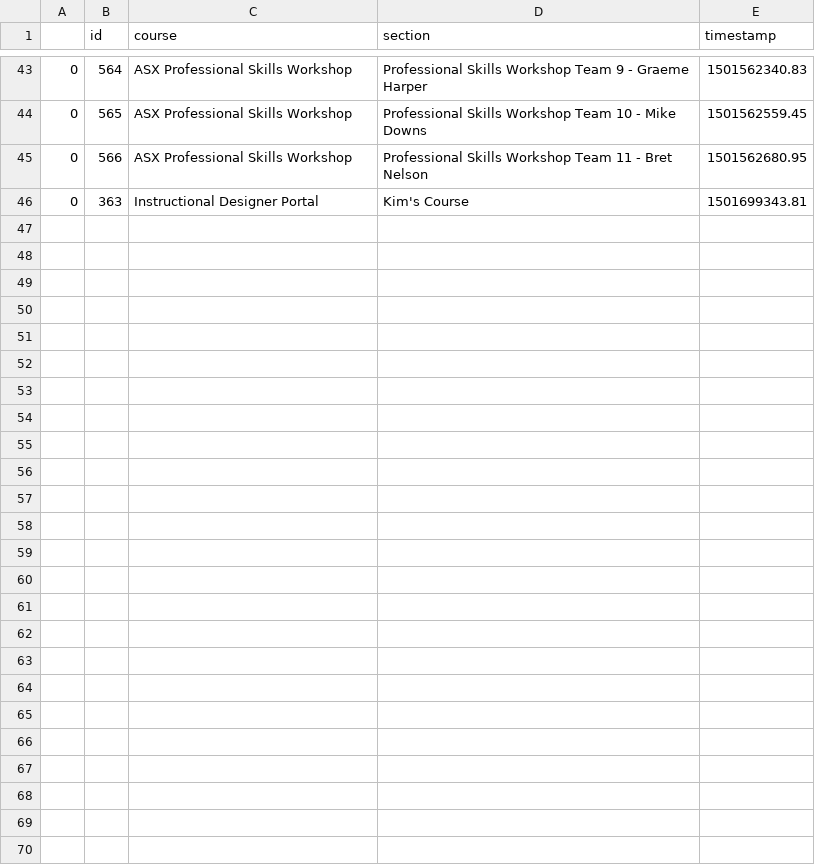
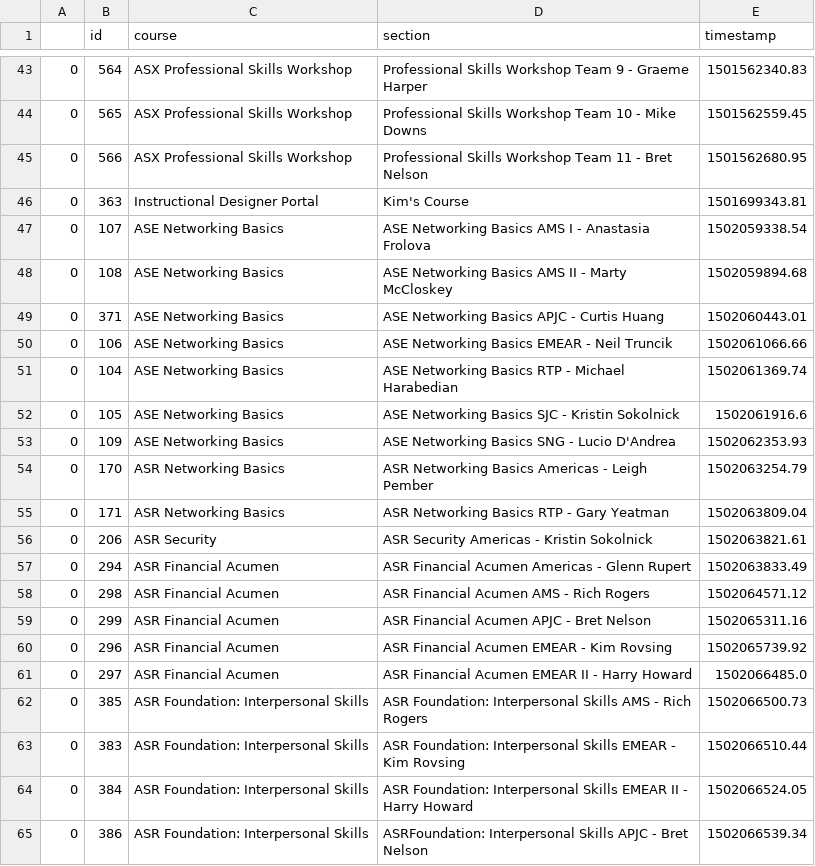
Before and after one commit to sudeepag/csap, a CSV file: csap-data/created.csv, drawn as a sheet; only a part is shown, gaps mark what is left out; the diff names each change by its address in the sheet, - before the commit and + after, or states it on an @@ line.

```diff
--- a/csap-data/created.csv
+++ b/csap-data/created.csv
+row 47: 0 | 107 | ASE Networking Basics | ASE Networking Basics AMS I - Anastasia Frolova | 1502059338.54
+row 48: 0 | 108 | ASE Networking Basics | ASE Networking Basics AMS II - Marty McCloskey | 1502059894.68
+row 49: 0 | 371 | ASE Networking Basics | ASE Networking Basics APJC - Curtis Huang | 1502060443.01
+row 50: 0 | 106 | ASE Networking Basics | ASE Networking Basics EMEAR - Neil Truncik | 1502061066.66
+row 51: 0 | 104 | ASE Networking Basics | ASE Networking Basics RTP - Michael Harabedian | 1502061369.74
+row 52: 0 | 105 | ASE Networking Basics | ASE Networking Basics SJC - Kristin Sokolnick | 1502061916.6
+row 53: 0 | 109 | ASE Networking Basics | ASE Networking Basics SNG - Lucio D'Andrea | 1502062353.93
+row 54: 0 | 170 | ASR Networking Basics | ASR Networking Basics Americas - Leigh Pember | 1502063254.79
+row 55: 0 | 171 | ASR Networking Basics | ASR Networking Basics RTP - Gary Yeatman | 1502063809.04
+row 56: 0 | 206 | ASR Security | ASR Security Americas - Kristin Sokolnick | 1502063821.61
+row 57: 0 | 294 | ASR Financial Acumen | ASR Financial Acumen Americas - Glenn Rupert | 1502063833.49
+row 58: 0 | 298 | ASR Financial Acumen | ASR Financial Acumen AMS - Rich Rogers | 1502064571.12
+row 59: 0 | 299 | ASR Financial Acumen | ASR Financial Acumen APJC - Bret Nelson | 1502065311.16
+row 60: 0 | 296 | ASR Financial Acumen | ASR Financial Acumen EMEAR - Kim Rovsing | 1502065739.92
+row 61: 0 | 297 | ASR Financial Acumen | ASR Financial Acumen EMEAR II - Harry Howard | 1502066485.0
+row 62: 0 | 385 | ASR Foundation: Interpersonal Skills | ASR Foundation: Interpersonal Skills AMS - Rich Rogers | 1502066500.73
+row 63: 0 | 383 | ASR Foundation: Interpersonal Skills | ASR Foundation: Interpersonal Skills EMEAR - Kim Rovsing | 1502066510.44
+row 64: 0 | 384 | ASR Foundation: Interpersonal Skills | ASR Foundation: Interpersonal Skills EMEAR II - Harry Howard | 1502066524.05
+row 65: 0 | 386 | ASR Foundation: Interpersonal Skills | ASRFoundation: Interpersonal Skills APJC - Bret Nelson | 1502066539.34
```
Also changed, not shown: 1 other file.
